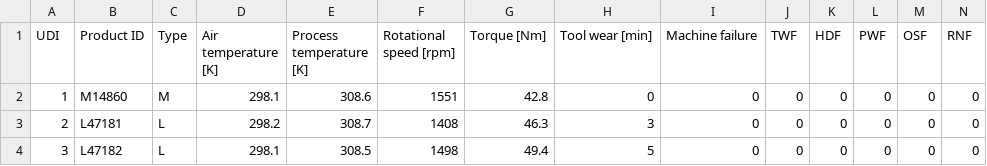
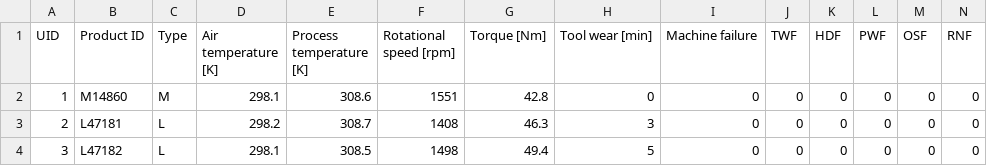
Before and after one commit to ikanhiusukamakanikan/technicalassignment2, a CSV file: ai4i2020.csv, drawn as a sheet; only a part is shown.

Commit message:
Edit4

```diff
--- a/ai4i2020.csv
+++ b/ai4i2020.csv
@@ -1,2 +1,2 @@
-UDI,Product ID,Type,Air temperature [K],Process temperature [K],Rotational speed [rpm],Torque [Nm],Tool wear [min],Machine failure,TWF,HDF,PWF,OSF,RNF
+UID,Product ID,Type,Air temperature [K],Process temperature [K],Rotational speed [rpm],Torque [Nm],Tool wear [min],Machine failure,TWF,HDF,PWF,OSF,RNF
 1,M14860,M,298.1,308.6,1551,42.8,0,0,0,0,0,0,0
```
